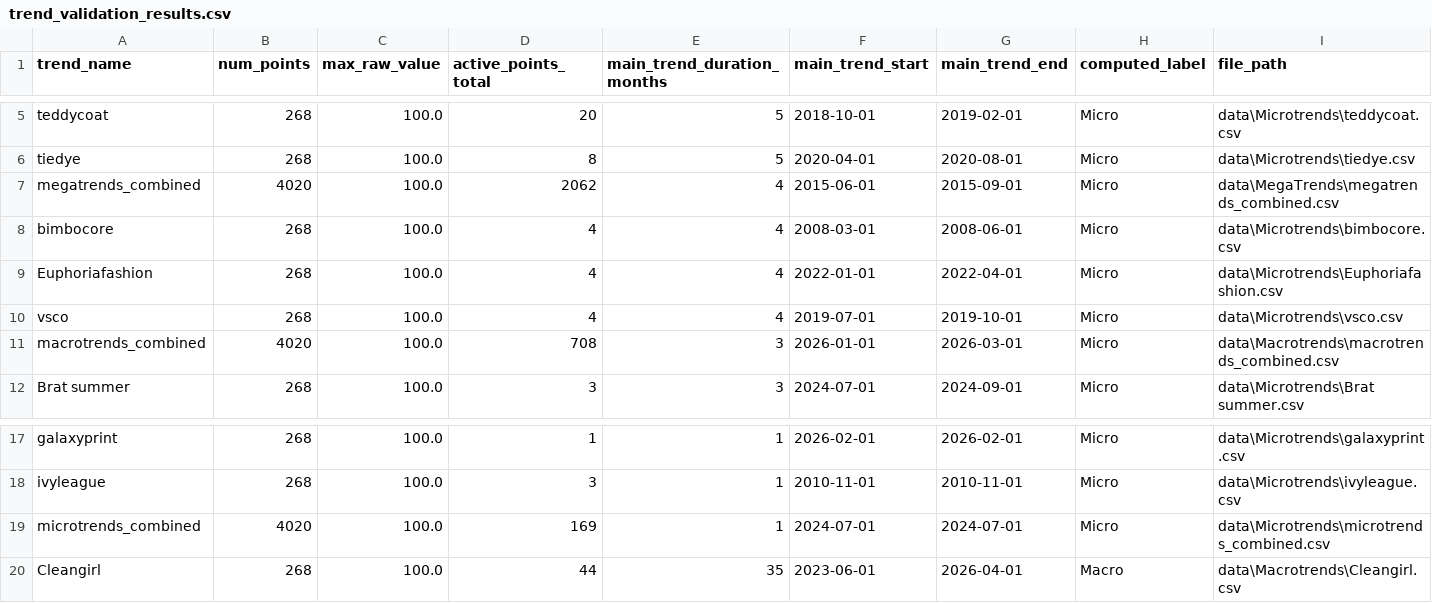
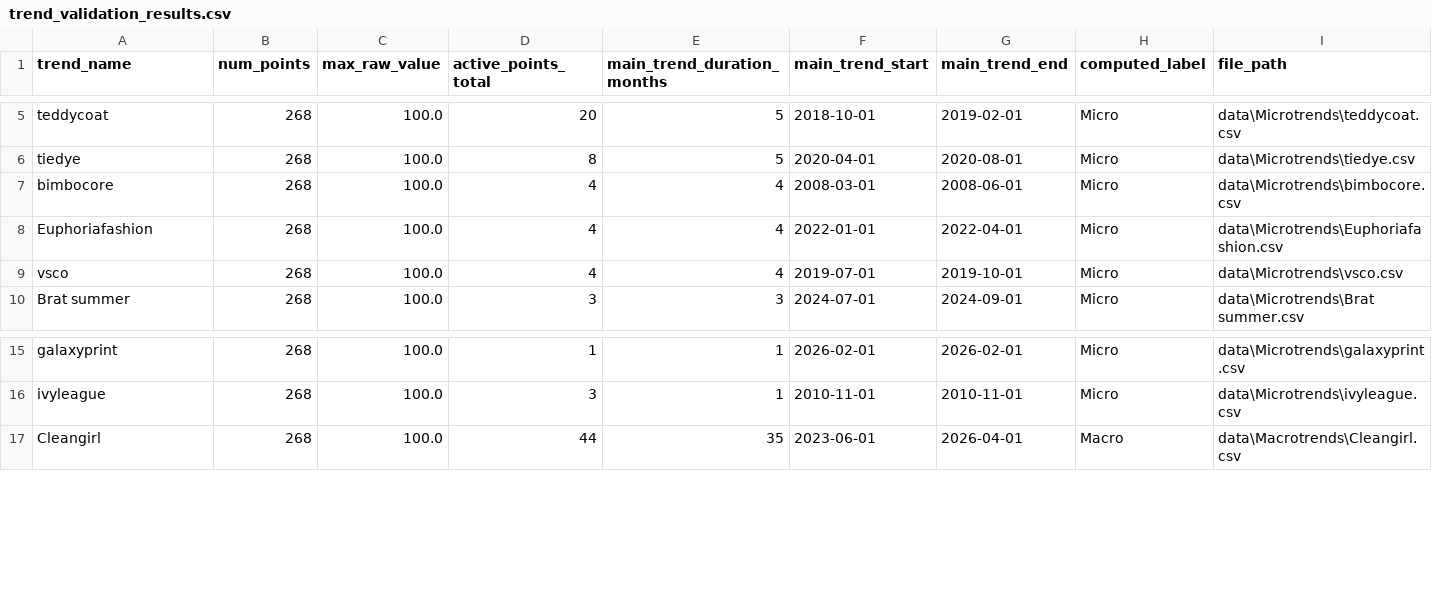
Before and after one commit to Alicia-Nicklin/MDM3fashion-, a CSV file: trend_validation_results.csv, drawn as a sheet; only a part is shown, gaps mark what is left out.

Commit message:
fix validation script and update trend validation results

```diff
--- a/trend_validation_results.csv
+++ b/trend_validation_results.csv
@@ -6,3 +6,2 @@ teddycoat,268,100.0,20,5,2018-10-01,2019-02-01,Micro,data\Microtrends\teddycoat.
 tiedye,268,100.0,8,5,2020-04-01,2020-08-01,Micro,data\Microtrends\tiedye.csv
-megatrends_combined,4020,100.0,2062,4,2015-06-01,2015-09-01,Micro,data\MegaTrends\megatrends_combined.csv
 bimbocore,268,100.0,4,4,2008-03-01,2008-06-01,Micro,data\Microtrends\bimbocore.csv
@@ -10,3 +9,2 @@ Euphoriafashion,268,100.0,4,4,2022-01-01,2022-04-01,Micro,data\Microtrends\Eupho
 vsco,268,100.0,4,4,2019-07-01,2019-10-01,Micro,data\Microtrends\vsco.csv
-macrotrends_combined,4020,100.0,708,3,2026-01-01,2026-03-01,Micro,data\Macrotrends\macrotrends_combined.csv
 Brat summer,268,100.0,3,3,2024-07-01,2024-09-01,Micro,data\Microtrends\Brat summer.csv
@@ -18,3 +16,2 @@ galaxyprint,268,100.0,1,1,2026-02-01,2026-02-01,Micro,data\Microtrends\galaxypri
 ivyleague,268,100.0,3,1,2010-11-01,2010-11-01,Micro,data\Microtrends\ivyleague.csv
-microtrends_combined,4020,100.0,169,1,2024-07-01,2024-07-01,Micro,data\Microtrends\microtrends_combined.csv
 Cleangirl,268,100.0,44,35,2023-06-01,2026-04-01,Macro,data\Macrotrends\Cleangirl.csv
```
Also changed, not shown: 1 other file.
